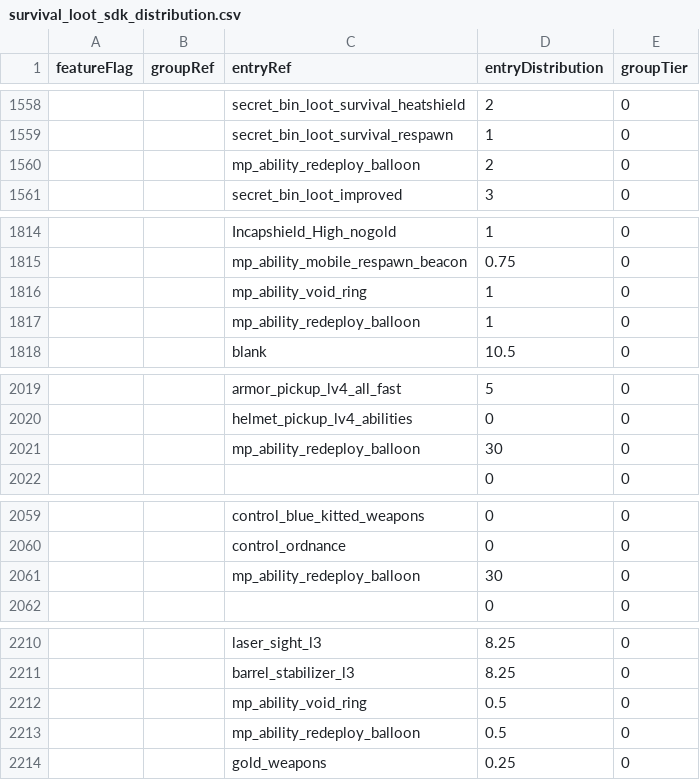
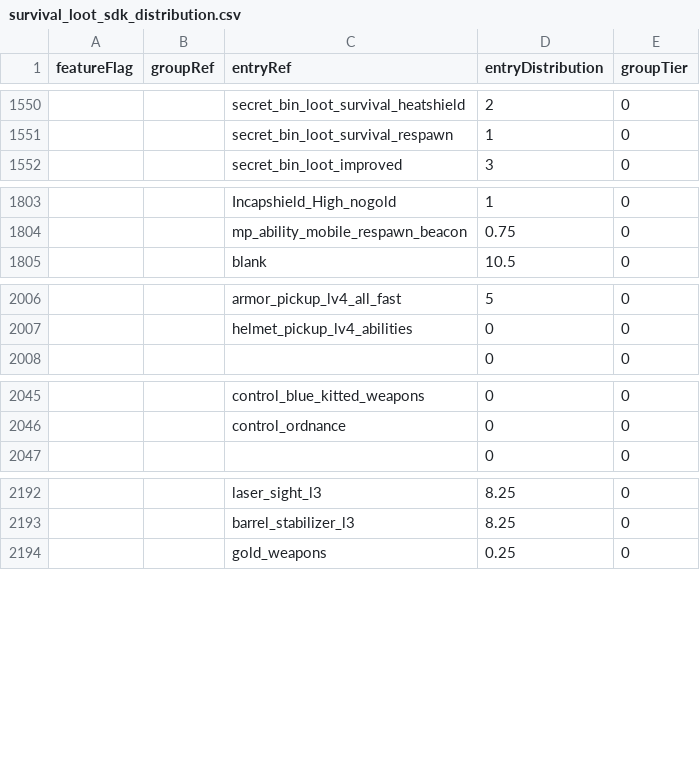
Before and after one commit to kralrindo/R5Reloaded-AssetRpaks, a CSV file: sdk_depot/assets_sdk/datatable/survival_loot_sdk_distribution.csv, drawn as a sheet; only a part is shown, gaps mark what is left out; the diff covers the shown part only; the diff names each change by its address in the sheet, - before the commit and + after, or states it on an @@ line.

```diff
--- a/sdk_depot/assets_sdk/datatable/survival_loot_sdk_distribution.csv
+++ b/sdk_depot/assets_sdk/datatable/survival_loot_sdk_distribution.csv
-row 1560:  |  | mp_ability_redeploy_balloon | 2 | 0
-row 1816:  |  | mp_ability_void_ring | 1 | 0
-row 1817:  |  | mp_ability_redeploy_balloon | 1 | 0
-row 2021:  |  | mp_ability_redeploy_balloon | 30 | 0
-row 2061:  |  | mp_ability_redeploy_balloon | 30 | 0
-row 2212:  |  | mp_ability_void_ring | 0.5 | 0
-row 2213:  |  | mp_ability_redeploy_balloon | 0.5 | 0
```
Also changed, not shown: 13 removed rows elsewhere in this file, sdk_depot/assets_sdk/datatable/custom/sdk_contributors.csv, 3 other files.
